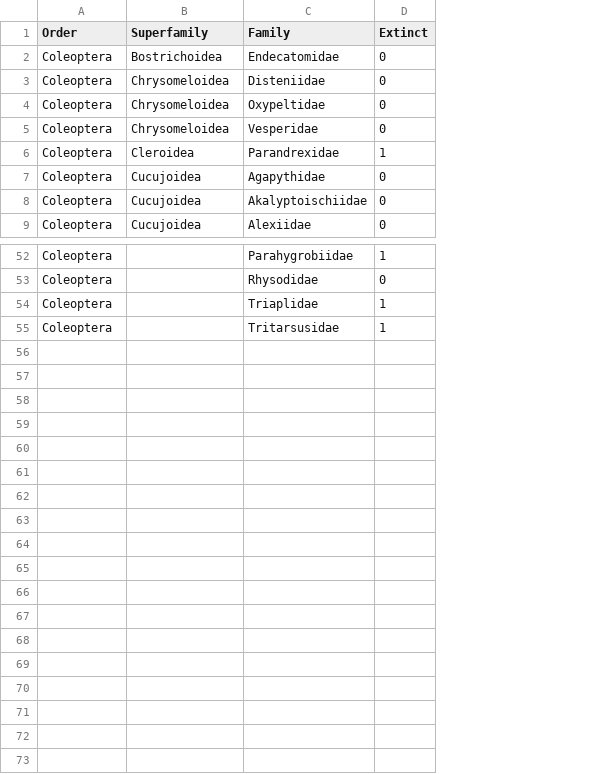
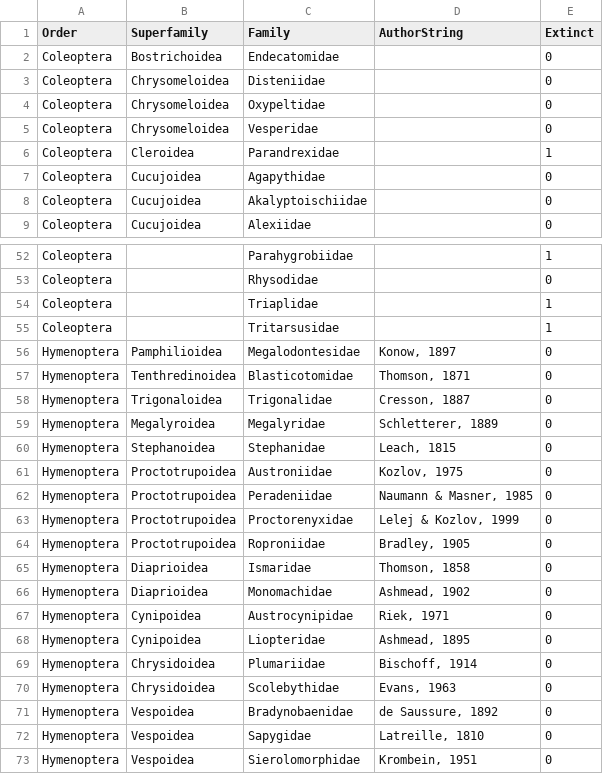
Before and after one commit to CatalogueOfLife/data-animal-biodiversity, a CSV file: raw/taxa.csv, drawn as a sheet; only a part is shown, gaps mark what is left out; the diff names each change by its address in the sheet, - before the commit and + after, or states it on an @@ line.

Commit message:
Add Hymenoptera

```diff
--- a/raw/taxa.csv
+++ b/raw/taxa.csv
+column D (AuthorString), empty
+row 56: Hymenoptera | Pamphilioidea | Megalodontesidae | Konow, 1897 | 0
+row 57: Hymenoptera | Tenthredinoidea | Blasticotomidae | Thomson, 1871 | 0
+row 58: Hymenoptera | Trigonaloidea | Trigonalidae | Cresson, 1887 | 0
+row 59: Hymenoptera | Megalyroidea | Megalyridae | Schletterer, 1889 | 0
+row 60: Hymenoptera | Stephanoidea | Stephanidae | Leach, 1815 | 0
+row 61: Hymenoptera | Proctotrupoidea | Austroniidae | Kozlov, 1975 | 0
+row 62: Hymenoptera | Proctotrupoidea | Peradeniidae | Naumann & Masner, 1985 | 0
+row 63: Hymenoptera | Proctotrupoidea | Proctorenyxidae | Lelej & Kozlov, 1999 | 0
+row 64: Hymenoptera | Proctotrupoidea | Roproniidae | Bradley, 1905 | 0
+row 65: Hymenoptera | Diaprioidea | Ismaridae | Thomson, 1858 | 0
+row 66: Hymenoptera | Diaprioidea | Monomachidae | Ashmead, 1902 | 0
+row 67: Hymenoptera | Cynipoidea | Austrocynipidae | Riek, 1971 | 0
+row 68: Hymenoptera | Cynipoidea | Liopteridae | Ashmead, 1895 | 0
+row 69: Hymenoptera | Chrysidoidea | Plumariidae | Bischoff, 1914 | 0
+row 70: Hymenoptera | Chrysidoidea | Scolebythidae | Evans, 1963 | 0
+row 71: Hymenoptera | Vespoidea | Bradynobaenidae | de Saussure, 1892 | 0
+row 72: Hymenoptera | Vespoidea | Sapygidae | Latreille, 1810 | 0
+row 73: Hymenoptera | Vespoidea | Sierolomorphidae | Krombein, 1951 | 0
```
